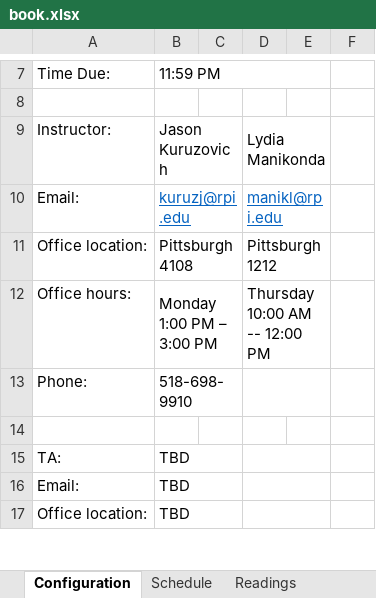
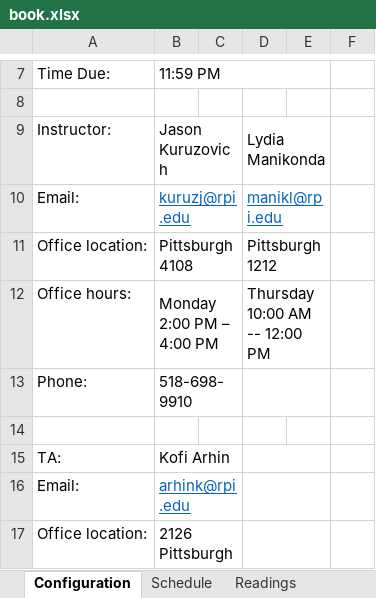
Before and after one commit to rpi-techfundamentals/website_spring_2020, an Excel workbook: book.xlsx, sheet Configuration, drawn as a sheet; only a part is shown, gaps mark what is left out; values as stored, in another font and other column widths than the file's, no borders; the diff covers the shown part only; the diff names each change by its address in the sheet, - before the commit and + after, or states it on an @@ line.

```diff
--- a/book.xlsx (sheet Configuration)
+++ b/book.xlsx (sheet Configuration)
-B12: Monday 1:00 PM – 3:00 PM
+B12: Monday 2:00 PM – 4:00 PM
-B15: TBD
+B15: Kofi Arhin
-B16: TBD
+B16: arhink@rpi.edu
@@ B16 underline: off → on, text colour: black → #0563C1 @@
-B17: TBD
+B17: 2126 Pittsburgh
```
Also changed, not shown: 2 edited cells elsewhere in this sheet, sheet Readings, sheet Schedule, sheet session_md, sheet readings_md, sheet assignments_md, sheet index_md, 1 more sheet, formulas that keep their value, 10 other files.
